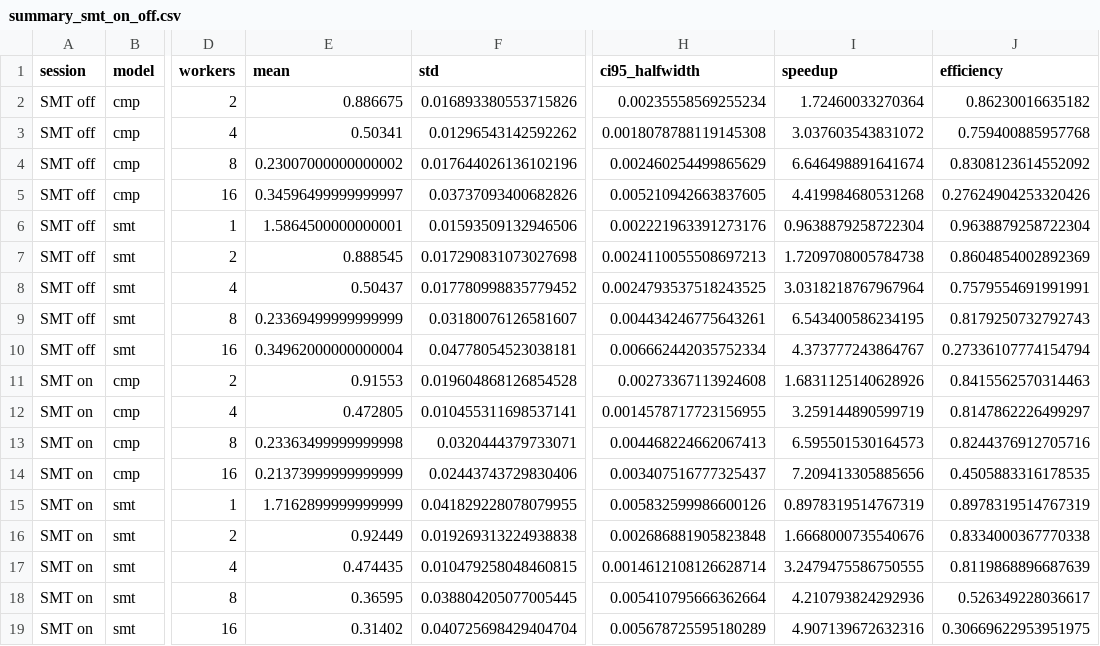
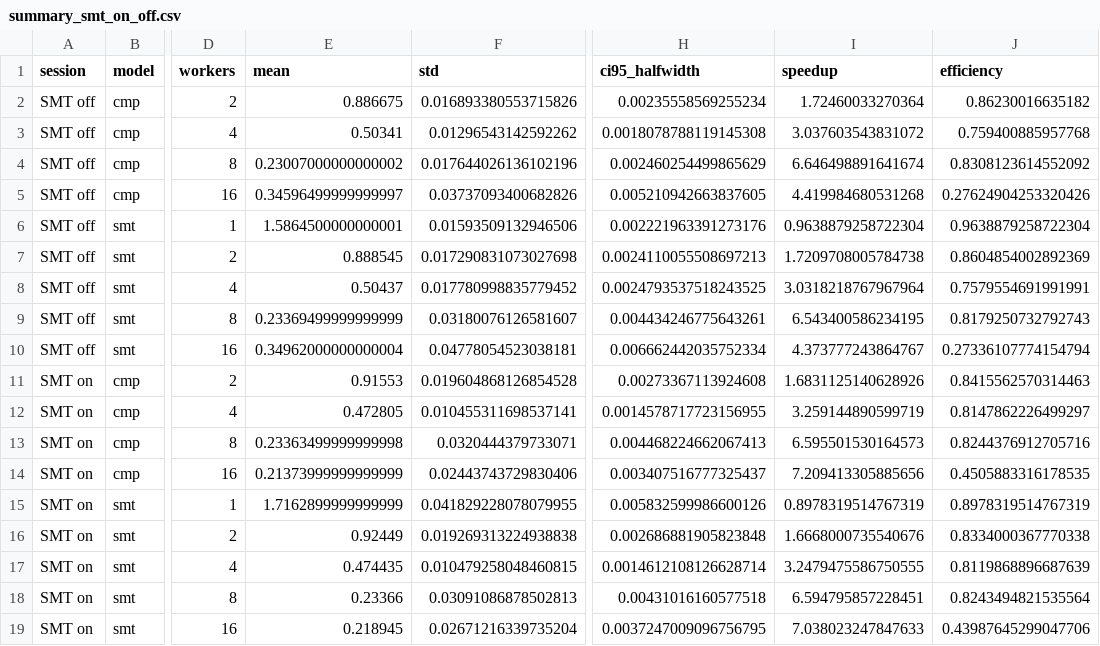
Before and after one commit to MrGabo06/ggonzalez_a2_2026_s2, a CSV file: proyecto_1/case_2/results/raw/summary_smt_on_off.csv, drawn as a sheet; only a part is shown, gaps mark what is left out; the diff names each change by its address in the sheet, - before the commit and + after, or states it on an @@ line.

```diff
--- a/proyecto_1/case_2/results/raw/summary_smt_on_off.csv
+++ b/proyecto_1/case_2/results/raw/summary_smt_on_off.csv
-E18 (mean): 0.36595
+E18 (mean): 0.23366
-F18 (std): 0.038804205077005445
+F18 (std): 0.03091086878502813
-H18 (ci95_halfwidth): 0.005410795666362664
+H18 (ci95_halfwidth): 0.00431016160577518
-I18 (speedup): 4.210793824292936
+I18 (speedup): 6.594795857228451
-J18 (efficiency): 0.526349228036617
+J18 (efficiency): 0.8243494821535564
-E19 (mean): 0.31402
+E19 (mean): 0.218945
-F19 (std): 0.040725698429404704
+F19 (std): 0.02671216339735204
-H19 (ci95_halfwidth): 0.005678725595180289
+H19 (ci95_halfwidth): 0.0037247009096756795
-I19 (speedup): 4.907139672632316
+I19 (speedup): 7.038023247847633
-J19 (efficiency): 0.30669622953951975
+J19 (efficiency): 0.43987645299047706
```
Also changed, not shown: proyecto_1/case_2/results/raw/final_smt_on.csv, proyecto_1/case_2/results/raw/summary.csv, 18 other files.
